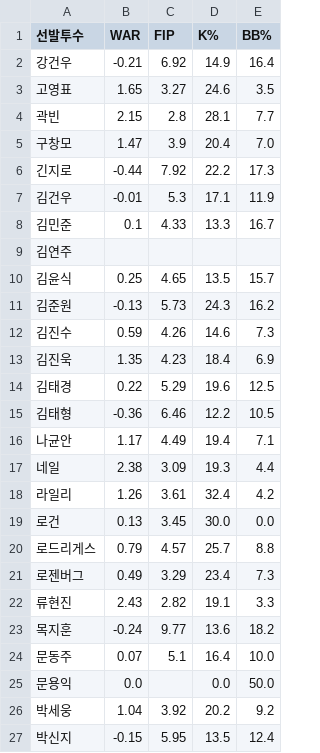
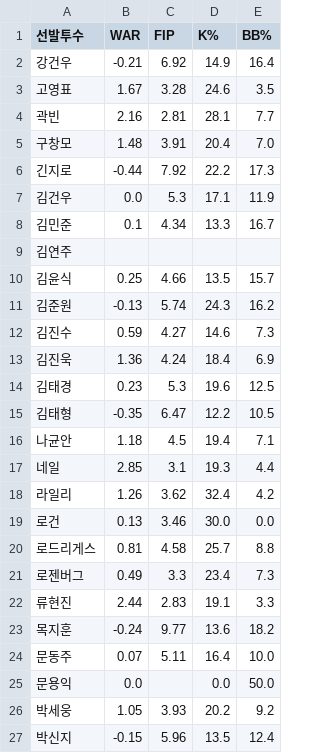
Before and after one commit to smmartworld/kbostarter, a CSV file: pitcher_advanced_stats.csv, drawn as a sheet; only a part is shown; the diff covers the shown part only.

```diff
--- a/pitcher_advanced_stats.csv
+++ b/pitcher_advanced_stats.csv
@@ -2,26 +2,26 @@
 강건우,-0.21,6.92,14.9,16.4
-고영표,1.65,3.27,24.6,3.5
-곽빈,2.15,2.8,28.1,7.7
-구창모,1.47,3.9,20.4,7.0
+고영표,1.67,3.28,24.6,3.5
+곽빈,2.16,2.81,28.1,7.7
+구창모,1.48,3.91,20.4,7.0
 긴지로,-0.44,7.92,22.2,17.3
-김건우,-0.01,5.3,17.1,11.9
-김민준,0.1,4.33,13.3,16.7
+김건우,0.0,5.3,17.1,11.9
+김민준,0.1,4.34,13.3,16.7
 김연주,,,,
-김윤식,0.25,4.65,13.5,15.7
-김준원,-0.13,5.73,24.3,16.2
-김진수,0.59,4.26,14.6,7.3
-김진욱,1.35,4.23,18.4,6.9
-김태경,0.22,5.29,19.6,12.5
-김태형,-0.36,6.46,12.2,10.5
-나균안,1.17,4.49,19.4,7.1
-네일,2.38,3.09,19.3,4.4
-라일리,1.26,3.61,32.4,4.2
-로건,0.13,3.45,30.0,0.0
-로드리게스,0.79,4.57,25.7,8.8
-로젠버그,0.49,3.29,23.4,7.3
-류현진,2.43,2.82,19.1,3.3
+김윤식,0.25,4.66,13.5,15.7
+김준원,-0.13,5.74,24.3,16.2
+김진수,0.59,4.27,14.6,7.3
+김진욱,1.36,4.24,18.4,6.9
+김태경,0.23,5.3,19.6,12.5
+김태형,-0.35,6.47,12.2,10.5
+나균안,1.18,4.5,19.4,7.1
+네일,2.85,3.1,19.3,4.4
+라일리,1.26,3.62,32.4,4.2
+로건,0.13,3.46,30.0,0.0
+로드리게스,0.81,4.58,25.7,8.8
+로젠버그,0.49,3.3,23.4,7.3
+류현진,2.44,2.83,19.1,3.3
 목지훈,-0.24,9.77,13.6,18.2
-문동주,0.07,5.1,16.4,10.0
+문동주,0.07,5.11,16.4,10.0
 문용익,0.0,,0.0,50.0
-박세웅,1.04,3.92,20.2,9.2
-박신지,-0.15,5.95,13.5,12.4
+박세웅,1.05,3.93,20.2,9.2
+박신지,-0.15,5.96,13.5,12.4
```
Also changed, not shown: 99 edited cells elsewhere in this file, 로테이션_마스터데이터.csv.
